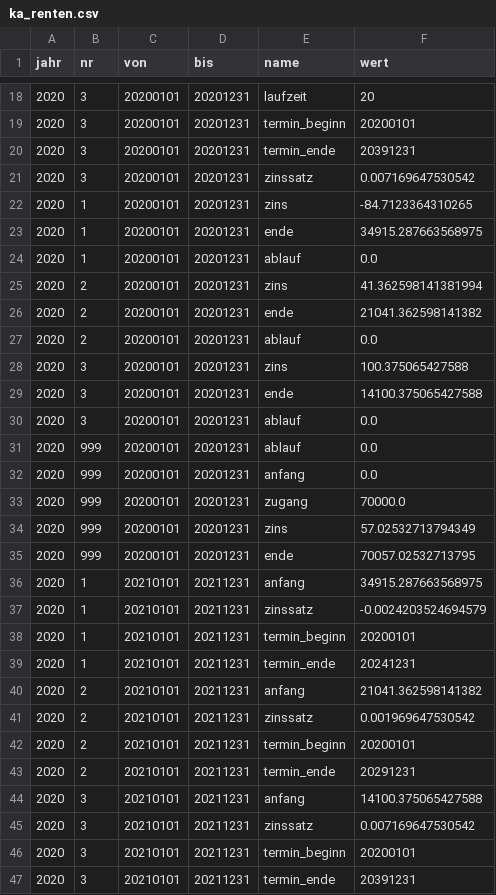
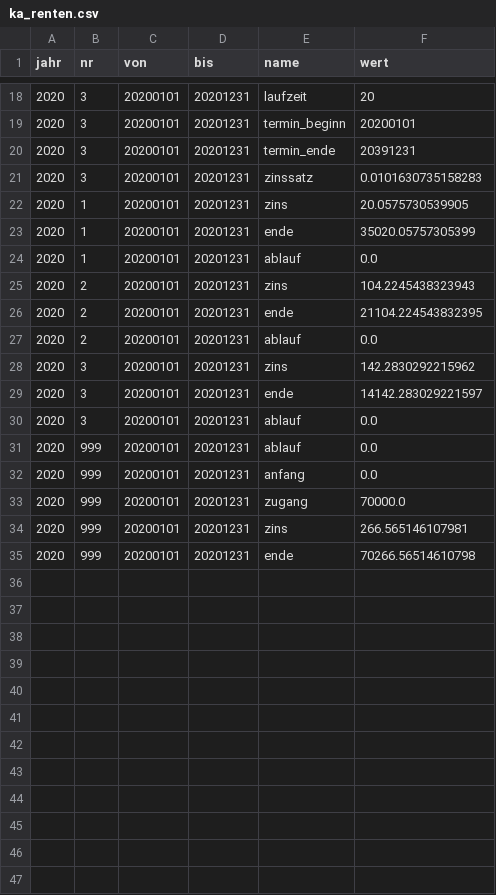
Before and after one commit to KaMusialik/MeinSpiel, a CSV file: Dateien/ka_renten.csv, drawn as a sheet; only a part is shown, gaps mark what is left out; the diff covers the shown part only.

```diff
--- a/Dateien/ka_renten.csv
+++ b/Dateien/ka_renten.csv
@@ -20,11 +20,11 @@ jahr;nr;von;bis;name;wert
 2020;3;20200101;20201231;termin_ende;20391231
-2020;3;20200101;20201231;zinssatz;0.007169647530542
-2020;1;20200101;20201231;zins;-84.7123364310265
-2020;1;20200101;20201231;ende;34915.287663568975
+2020;3;20200101;20201231;zinssatz;0.0101630735158283
+2020;1;20200101;20201231;zins;20.0575730539905
+2020;1;20200101;20201231;ende;35020.05757305399
 2020;1;20200101;20201231;ablauf;0.0
-2020;2;20200101;20201231;zins;41.362598141381994
-2020;2;20200101;20201231;ende;21041.362598141382
+2020;2;20200101;20201231;zins;104.2245438323943
+2020;2;20200101;20201231;ende;21104.224543832395
 2020;2;20200101;20201231;ablauf;0.0
-2020;3;20200101;20201231;zins;100.375065427588
-2020;3;20200101;20201231;ende;14100.375065427588
+2020;3;20200101;20201231;zins;142.2830292215962
+2020;3;20200101;20201231;ende;14142.283029221597
 2020;3;20200101;20201231;ablauf;0.0
@@ -33,15 +33,3 @@ jahr;nr;von;bis;name;wert
 2020;999;20200101;20201231;zugang;70000.0
-2020;999;20200101;20201231;zins;57.02532713794349
-2020;999;20200101;20201231;ende;70057.02532713795
-2020;1;20210101;20211231;anfang;34915.287663568975
-2020;1;20210101;20211231;zinssatz;-0.0024203524694579
-2020;1;20210101;20211231;termin_beginn;20200101
-2020;1;20210101;20211231;termin_ende;20241231
-2020;2;20210101;20211231;anfang;21041.362598141382
-2020;2;20210101;20211231;zinssatz;0.001969647530542
-2020;2;20210101;20211231;termin_beginn;20200101
-2020;2;20210101;20211231;termin_ende;20291231
-2020;3;20210101;20211231;anfang;14100.375065427588
-2020;3;20210101;20211231;zinssatz;0.007169647530542
-2020;3;20210101;20211231;termin_beginn;20200101
-2020;3;20210101;20211231;termin_ende;20391231
+2020;999;20200101;20201231;zins;266.565146107981
+2020;999;20200101;20201231;ende;70266.56514610798
```
Also changed, not shown: 14 removed rows and 2 edited cells elsewhere in this file, Dateien/bilanz.csv, Dateien/provision.csv, 21 other files.
